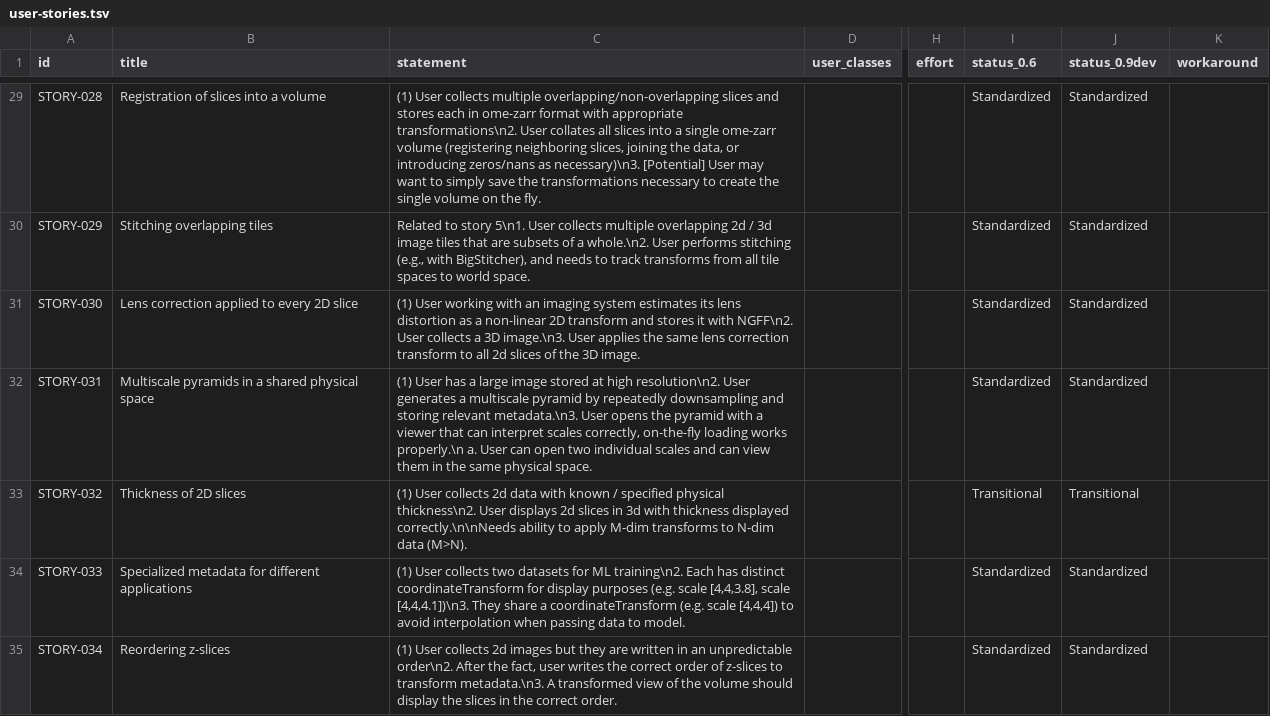
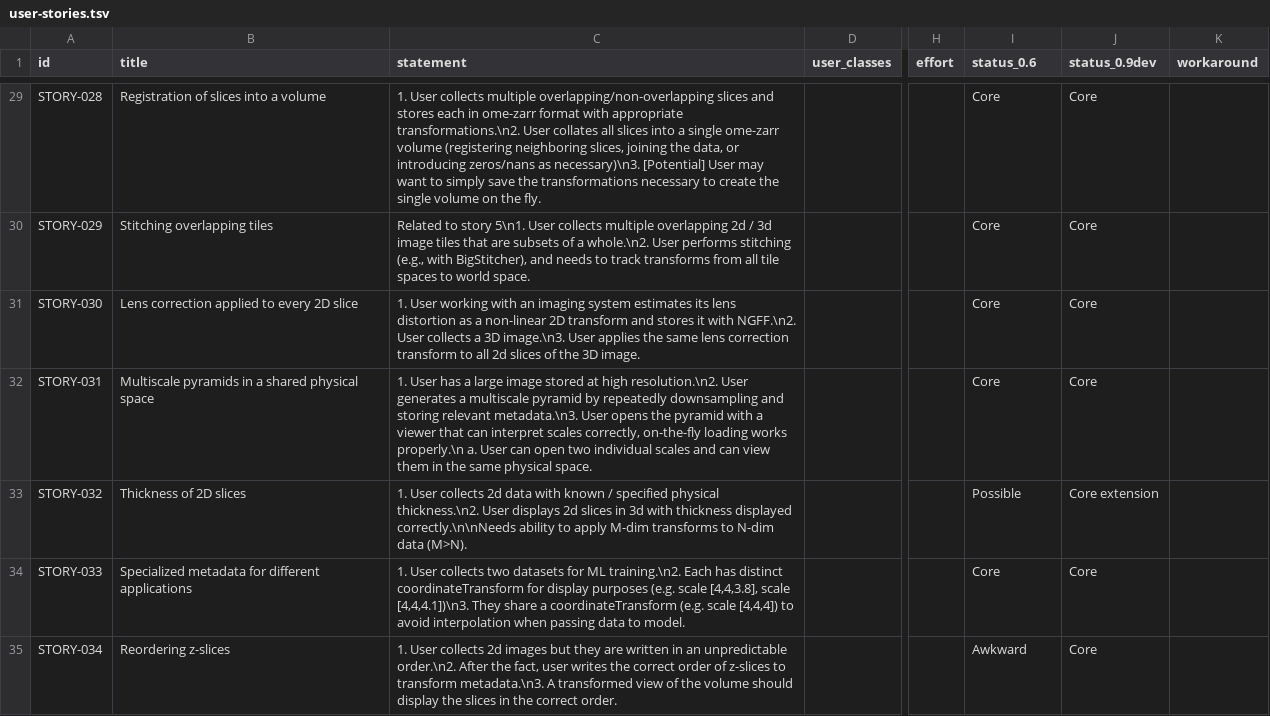
Before and after one commit to German-BioImaging/ome-zarr-stories, a TSV file: user-stories.tsv, drawn as a sheet; only a part is shown, gaps mark what is left out; the diff covers the shown part only; the diff names each change by its address in the sheet, - before the commit and + after, or states it on an @@ line.

```diff
--- a/user-stories.tsv
+++ b/user-stories.tsv
-C29 (statement): (1) User collects multiple overlapping/non-overlapping slices and stores each in ome-zarr format with appropriate transformations\n2. User collates…
+C29 (statement): 1. User collects multiple overlapping/non-overlapping slices and stores each in ome-zarr format with appropriate transformations.\n2. User collates…
-I29:I32 (status_0.6): Standardized
+I29:I32 (status_0.6): Core
-J29:J32 (status_0.9dev): Standardized
+J29:J32 (status_0.9dev): Core
-C31 (statement): (1) User working with an imaging system estimates its lens distortion as a non-linear 2D transform and stores it with NGFF\n2. User collects…
+C31 (statement): 1. User working with an imaging system estimates its lens distortion as a non-linear 2D transform and stores it with NGFF.\n2. User collects…
-C32 (statement): (1) User has a large image stored at high resolution\n2. User generates…
+C32 (statement): 1. User has a large image stored at high resolution.\n2. User generates…
-C33 (statement): (1) User collects 2d data with known / specified physical thickness\n2. User displays…
+C33 (statement): 1. User collects 2d data with known / specified physical thickness.\n2. User displays…
-I33 (status_0.6): Transitional
+I33 (status_0.6): Possible
-J33 (status_0.9dev): Transitional
+J33 (status_0.9dev): Core extension
-C34 (statement): (1) User collects two datasets for ML training\n2. Each has…
+C34 (statement): 1. User collects two datasets for ML training.\n2. Each has…
-I34 (status_0.6): Standardized
+I34 (status_0.6): Core
-J34:J35 (status_0.9dev): Standardized
+J34:J35 (status_0.9dev): Core
-C35 (statement): (1) User collects 2d images but they are written in an unpredictable order\n2. After the…
+C35 (statement): 1. User collects 2d images but they are written in an unpredictable order.\n2. After the…
-I35 (status_0.6): Standardized
+I35 (status_0.6): Awkward
```
Also changed, not shown: 76 edited cells elsewhere in this file, 11 other files.
